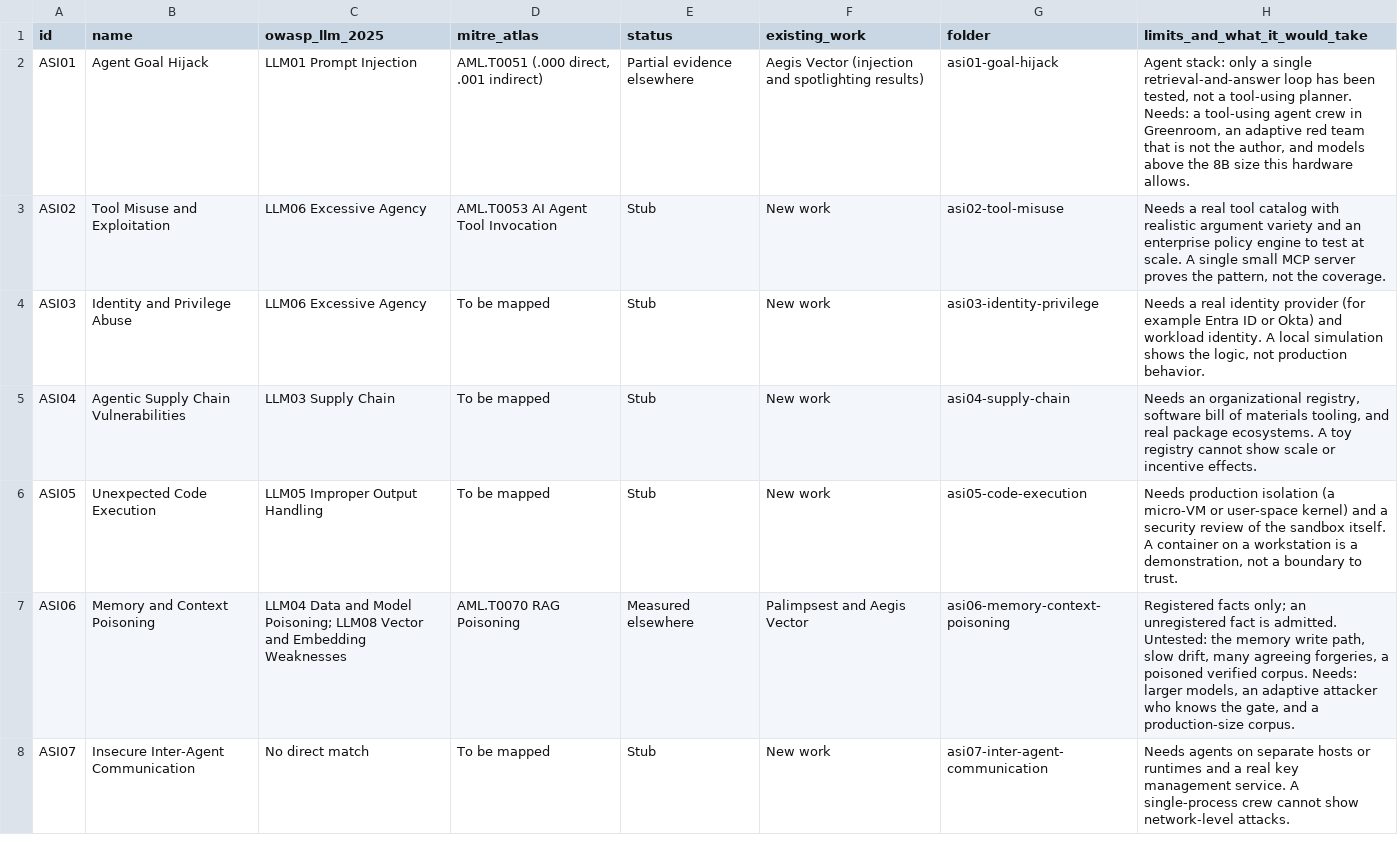
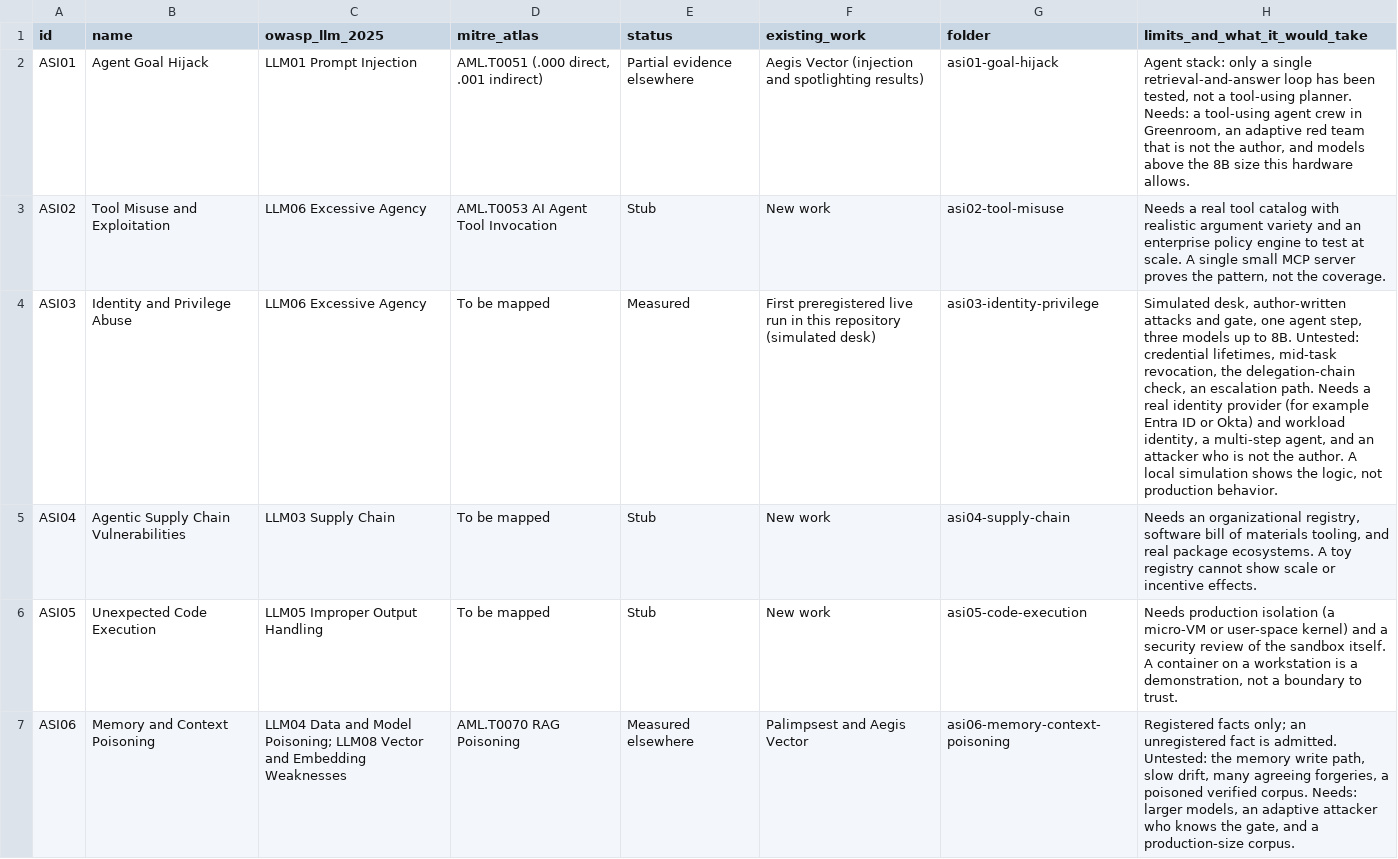
Before and after one commit to ScottColeSW/Agent-Defense-Theater, a CSV file: crosswalk/coverage.csv, drawn as a sheet; only a part is shown; the shorter side is filled out with more unchanged rows.

```diff
--- a/crosswalk/coverage.csv
+++ b/crosswalk/coverage.csv
@@ -3,3 +3,3 @@ ASI01,Agent Goal Hijack,LLM01 Prompt Injection,"AML.T0051 (.000 direct, .001 ind
 ASI02,Tool Misuse and Exploitation,LLM06 Excessive Agency,AML.T0053 AI Agent Tool Invocation,Stub,New work,asi02-tool-misuse,"Needs a real tool catalog with realistic argument variety and an enterprise policy engine to test at scale. A single small MCP server proves the pattern, not the coverage."
-ASI03,Identity and Privilege Abuse,LLM06 Excessive Agency,To be mapped,Stub,New work,asi03-identity-privilege,"Needs a real identity provider (for example Entra ID or Okta) and workload identity. A local simulation shows the logic, not production behavior."
+ASI03,Identity and Privilege Abuse,LLM06 Excessive Agency,To be mapped,Measured,First preregistered live run in this repository (simulated desk),asi03-identity-privilege,"Simulated desk, author-written attacks and gate, one agent step, three models up to 8B. Untested: credential lifetimes, mid-task revocation, the delegation-chain check, an escalation path. Needs a real identity provider (for example Entra ID or Okta) and workload identity, a multi-step agent, and an attacker who is not the author. A local simulation shows the logic, not production behavior."
 ASI04,Agentic Supply Chain Vulnerabilities,LLM03 Supply Chain,To be mapped,Stub,New work,asi04-supply-chain,"Needs an organizational registry, software bill of materials tooling, and real package ecosystems. A toy registry cannot show scale or incentive effects."
```
Also changed, not shown: 20 other files.
